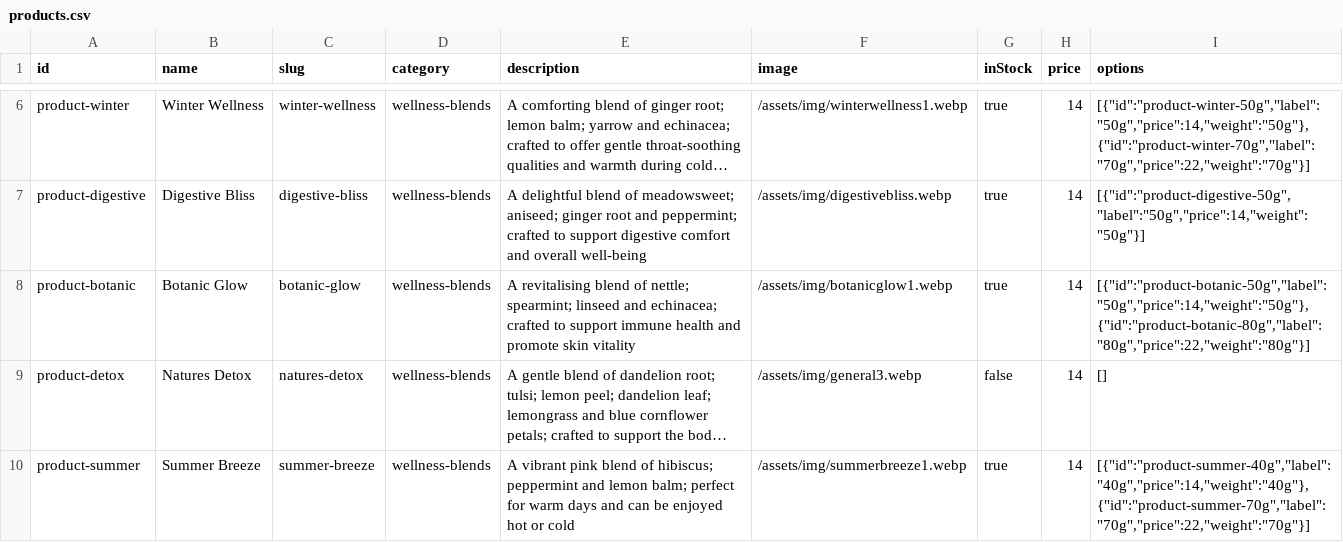
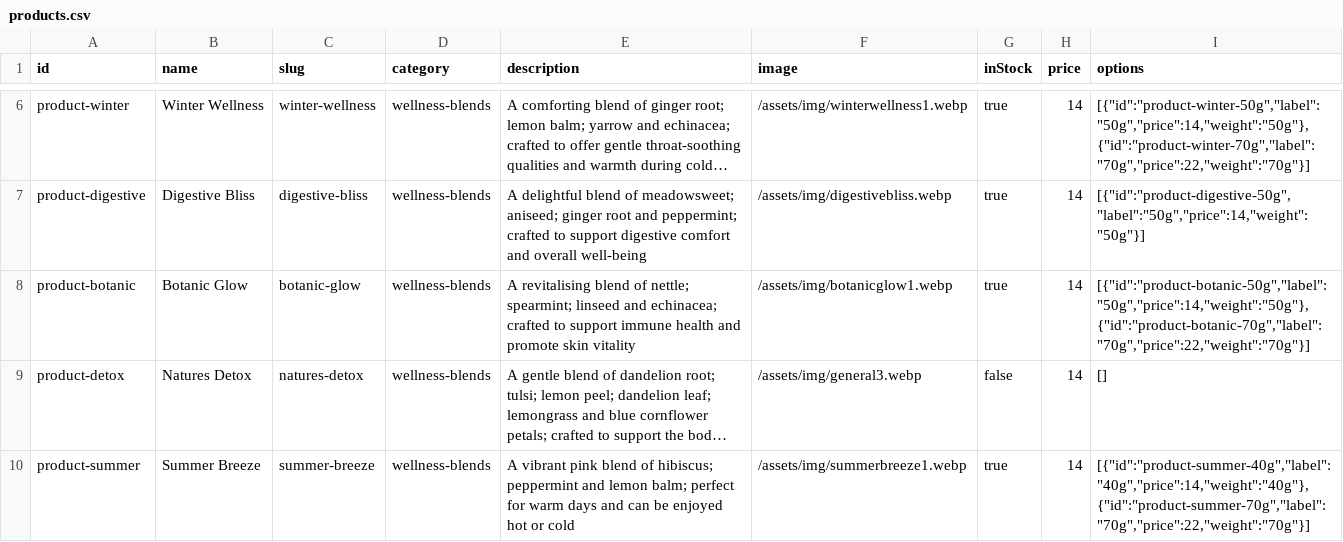
Before and after one commit to 2MuchC0ff33/naturesi, a CSV file: assets/js/data/products.csv, drawn as a sheet; only a part is shown, gaps mark what is left out; long unchanged cells end in …; the diff names each change by its address in the sheet, - before the commit and + after, or states it on an @@ line.

Commit message:
fix(products): update Botanic Glow cylinder from 80g to 70g

```diff
--- a/assets/js/data/products.csv
+++ b/assets/js/data/products.csv
-I8 (options): [{"id":"product-botanic-50g","label":"50g","price":14,"weight":"50g"},{"id":"product-botanic-80g","label":"80g","price":22,"weight":"80g"}]
+I8 (options): [{"id":"product-botanic-50g","label":"50g","price":14,"weight":"50g"},{"id":"product-botanic-70g","label":"70g","price":22,"weight":"70g"}]
```
Also changed, not shown: 1 other file.
